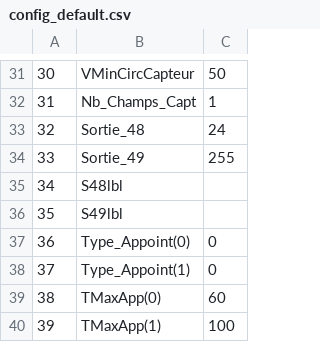
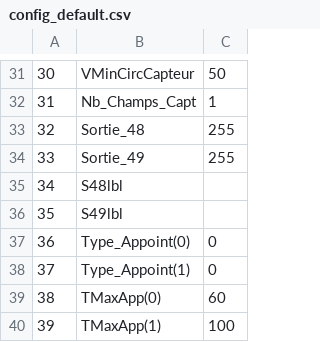
Before and after one commit to freddy73110/Solisart_SAV, a CSV file: sav/static/sav/fichier/config_default.csv, drawn as a sheet; only a part is shown, gaps mark what is left out.

Commit message:
update: config_default.csv

```diff
--- a/sav/static/sav/fichier/config_default.csv
+++ b/sav/static/sav/fichier/config_default.csv
@@ -32,3 +32,3 @@
 31;Nb_Champs_Capt;1
-32;Sortie_48;24
+32;Sortie_48;255
 33;Sortie_49;255
```
